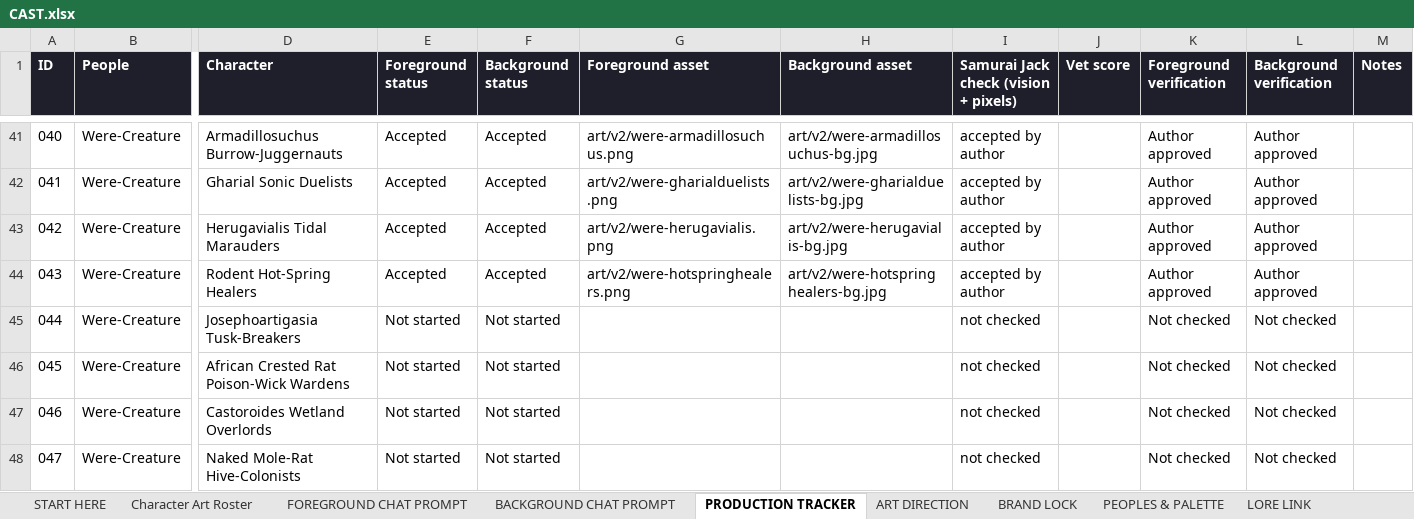
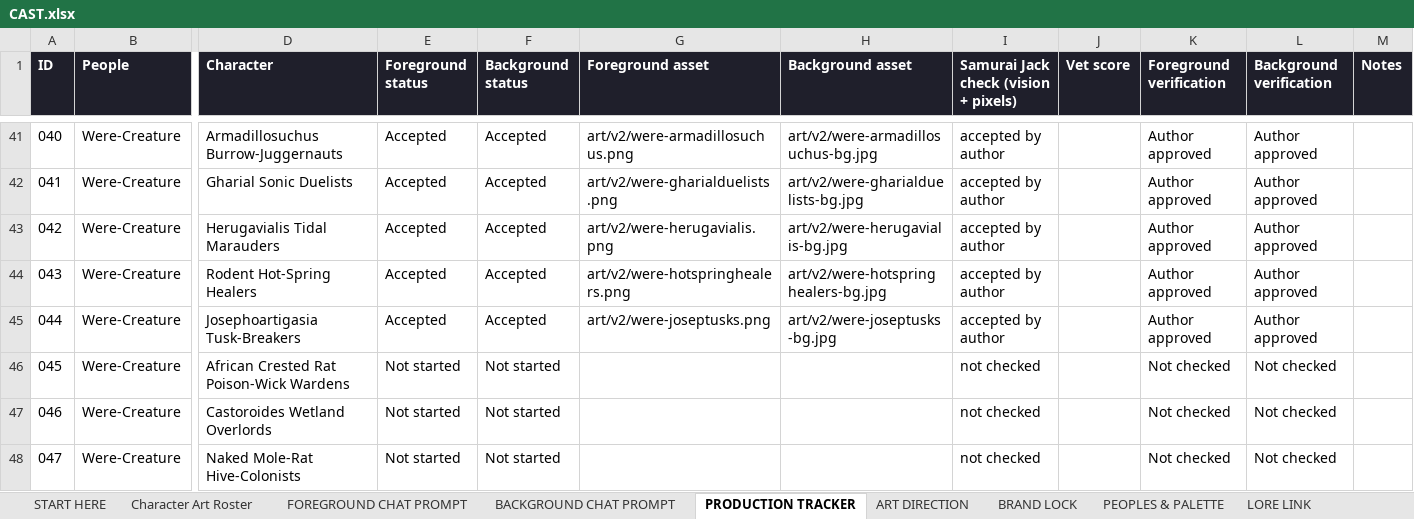
Before and after one commit to JHGruver/NewerDarkAges, an Excel workbook: CAST.xlsx, sheet PRODUCTION TRACKER, drawn as a sheet; only a part is shown, gaps mark what is left out; values as stored, in another font and other column widths than the file's, no borders; conditional formats not drawn; the diff names each change by its address in the sheet, - before the commit and + after, or states it on an @@ line.

```diff
--- a/CAST.xlsx (sheet PRODUCTION TRACKER)
+++ b/CAST.xlsx (sheet PRODUCTION TRACKER)
-E45 (Foreground status): Not started
+E45 (Foreground status): Accepted
-F45 (Background status): Not started
+F45 (Background status): Accepted
-G45 (Foreground asset): (empty)
+G45 (Foreground asset): art/v2/were-joseptusks.png
-H45 (Background asset): (empty)
+H45 (Background asset): art/v2/were-joseptusks-bg.jpg
-I45: not checked
+I45: accepted by author
-K45 (Foreground verification): Not checked
+K45 (Foreground verification): Author approved
-L45 (Background verification): Not checked
+L45 (Background verification): Author approved
```
Also changed, not shown: sheet Character Art Roster, sheet VALIDATION, sheet START HERE, 10 other files.
